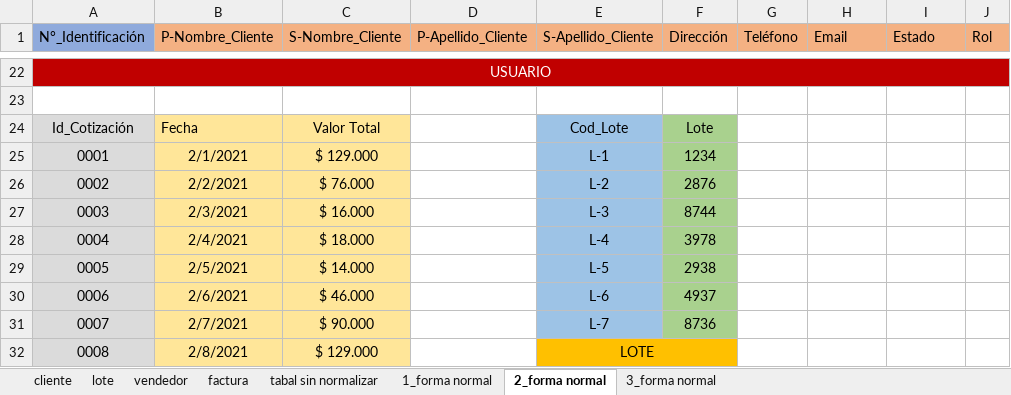
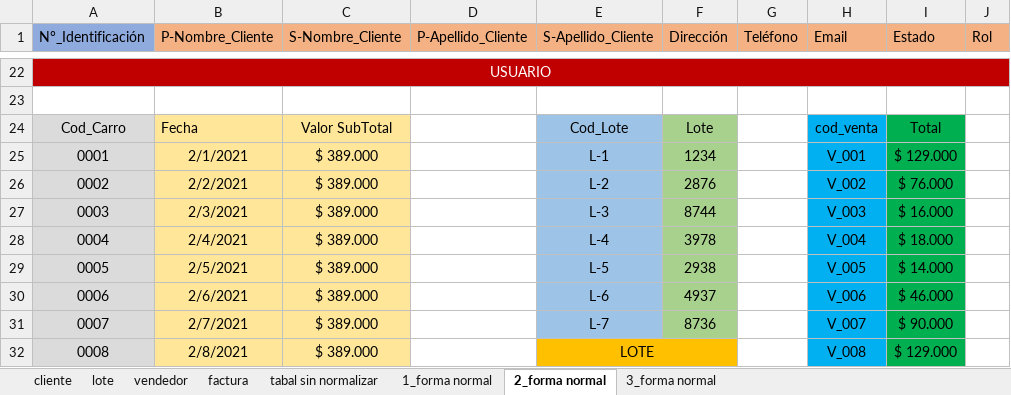
Before and after one commit to FarmiFarmacy/farmifarmacy1.0, an Excel workbook: Primer_Trimestres/Nomalizacion/correccion/Normalización .xlsx, sheet 2_forma normal, drawn as a sheet; only a part is shown, gaps mark what is left out; values as stored, in another font and other column widths than the file's, no borders; the diff covers the shown part only; the diff names each change by its address in the sheet, - before the commit and + after, or states it on an @@ line.

```diff
--- a/Primer_Trimestres/Nomalizacion/correccion/Normalización .xlsx (sheet 2_forma normal)
+++ b/Primer_Trimestres/Nomalizacion/correccion/Normalización .xlsx (sheet 2_forma normal)
-A24 (N°_Identificación): Id_Cotización
+A24 (N°_Identificación): Cod_Carro
-C24 (S-Nombre_Cliente): Valor Total
+C24 (S-Nombre_Cliente): Valor SubTotal
-H24 (Email): (empty)
+H24 (Email): cod_venta
-H24:H32 fill: none
+H24:H32 fill: #00B0F0
-I24 (Estado): (empty)
+I24 (Estado): Total
-I24:I32 fill: none
+I24:I32 fill: #00B050
-C25 (S-Nombre_Cliente): $ 129.000
+C25 (S-Nombre_Cliente): $ 389.000
-H25 (Email): (empty)
+H25 (Email): V_001
-I25 (Estado): (empty)
+I25 (Estado): $ 129.000
-C26 (S-Nombre_Cliente): $ 76.000
+C26 (S-Nombre_Cliente): $ 389.000
-H26 (Email): (empty)
+H26 (Email): V_002
-I26 (Estado): (empty)
+I26 (Estado): $ 76.000
-C27 (S-Nombre_Cliente): $ 16.000
+C27 (S-Nombre_Cliente): $ 389.000
-H27 (Email): (empty)
+H27 (Email): V_003
-I27 (Estado): (empty)
+I27 (Estado): $ 16.000
-C28 (S-Nombre_Cliente): $ 18.000
+C28 (S-Nombre_Cliente): $ 389.000
-H28 (Email): (empty)
+H28 (Email): V_004
-I28 (Estado): (empty)
+I28 (Estado): $ 18.000
-C29 (S-Nombre_Cliente): $ 14.000
+C29 (S-Nombre_Cliente): $ 389.000
-H29 (Email): (empty)
+H29 (Email): V_005
-I29 (Estado): (empty)
+I29 (Estado): $ 14.000
-C30 (S-Nombre_Cliente): $ 46.000
+C30 (S-Nombre_Cliente): $ 389.000
-H30 (Email): (empty)
+H30 (Email): V_006
-I30 (Estado): (empty)
+I30 (Estado): $ 46.000
-C31 (S-Nombre_Cliente): $ 90.000
+C31 (S-Nombre_Cliente): $ 389.000
-H31 (Email): (empty)
+H31 (Email): V_007
-I31 (Estado): (empty)
+I31 (Estado): $ 90.000
-C32 (S-Nombre_Cliente): $ 129.000
+C32 (S-Nombre_Cliente): $ 389.000
-H32 (Email): (empty)
+H32 (Email): V_008
-I32 (Estado): (empty)
+I32 (Estado): $ 129.000
```
Also changed, not shown: 1 added row, 1 removed row, 29 edited cells, cell formats and merged cells elsewhere in this sheet, sheet 3_forma normal, sheet lote, sheet factura, charts or pictures, 5 other files.
